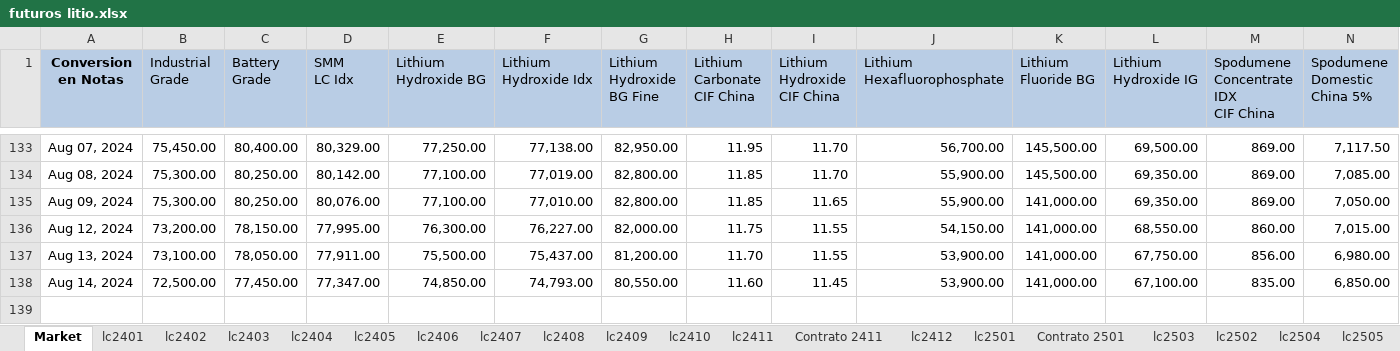
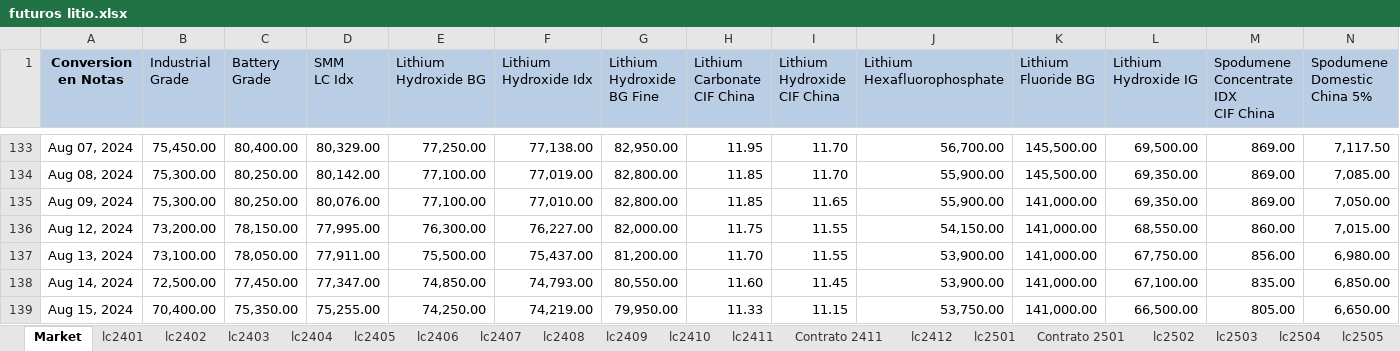
Before and after one commit to mherrerab21/Litio-APP, an Excel workbook: futuros litio.xlsx, sheet Market, drawn as a sheet; only a part is shown, gaps mark what is left out; values as stored, in another font and other column widths than the file's, no borders; rows hold the shown columns only; the diff names each change by its address in the sheet, - before the commit and + after, or states it on an @@ line.

```diff
--- a/futuros litio.xlsx (sheet Market)
+++ b/futuros litio.xlsx (sheet Market)
@@ sheet tab order changed: Market | lc2401 | lc2402 | lc2403 | lc2404 | lc2405 | lc2406 | lc2407 | lc2408 | lc2409 | lc2410 | lc2411 | Contrato 2411 | lc2412 | lc2501 | Contrato 2501 | lc2502 | lc2503 | lc2504 | lc2505 @@
+row 139: Aug 15, 2024 | 70,400.00 | 75,350.00 | 75,255.00 | 74,250.00 | 74,219.00 | 79,950.00 | 11.33 | 11.15 | 53,750.00 | 141,000.00 | 66,500.00 | 805.00 | 6,650.00
```
Also changed, not shown: sheet lc2507, sheet lc2506, sheet lc2502, sheet lc2505, sheet lc2504, sheet Contrato 2501, 7 more sheets, other sheet tabs, charts or pictures.
